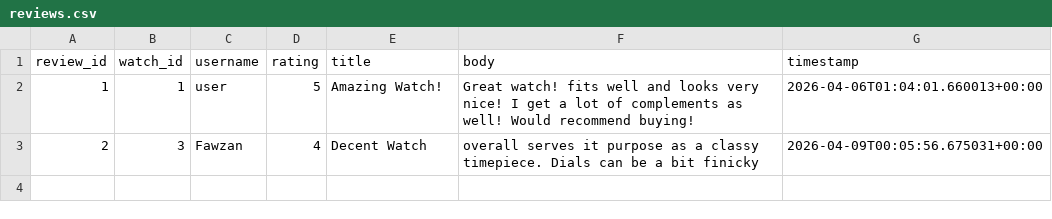
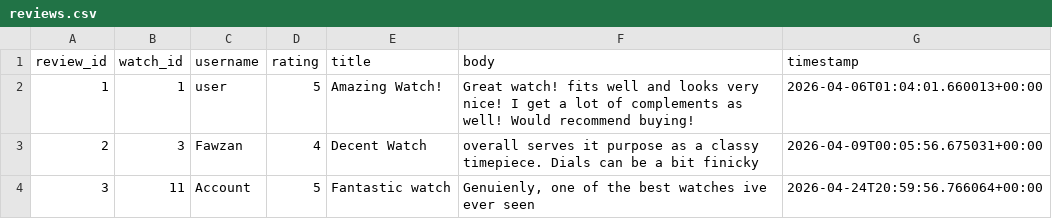
Before and after one commit to ShaikhFawzan/Luxury-Watch-Catalogue-Web-App, a CSV file: backup_data/reviews.csv (was data/reviews.csv), drawn as a sheet; the diff names each change by its address in the sheet, - before the commit and + after, or states it on an @@ line.

```diff
--- a/data/reviews.csv
+++ b/backup_data/reviews.csv
+row 4: 3 | 11 | Account | 5 | Fantastic watch | Genuienly, one of the best watches ive ever seen | 2026-04-24T20:59:56.766064+00:00
```
Also changed, not shown: backup_data/users.csv, 6 other files.
